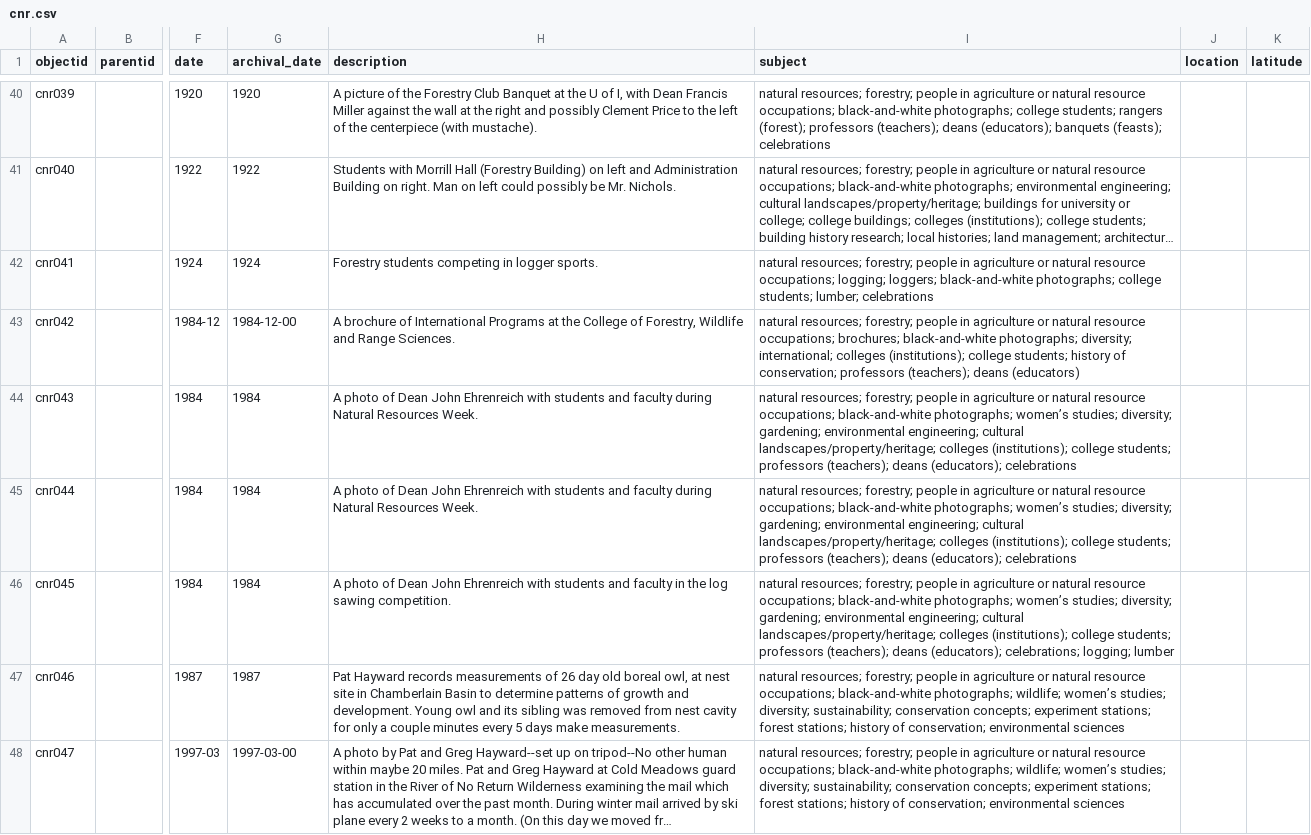
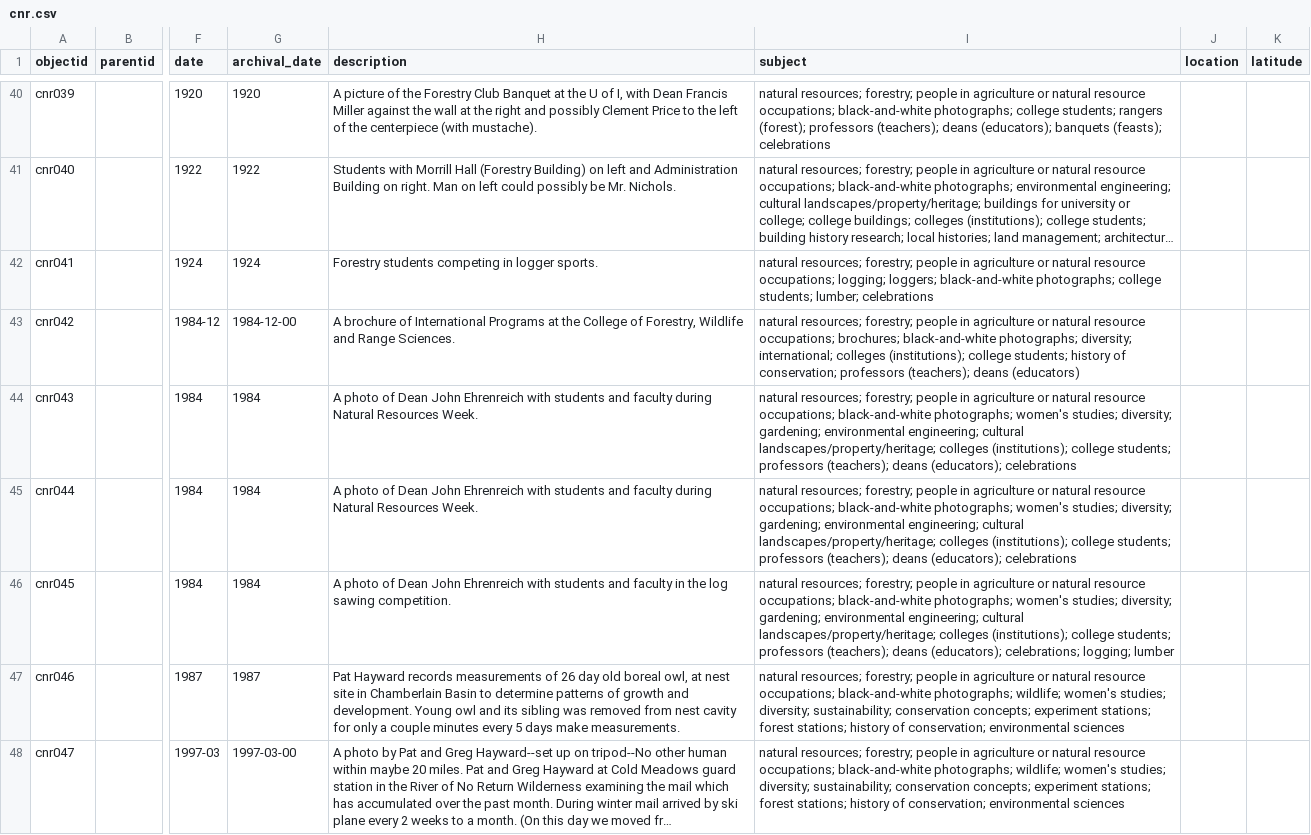
Before and after one commit to uidaholib/base-digital-collections-template, a CSV file: _data/cnr.csv, drawn as a sheet; only a part is shown, gaps mark what is left out; long unchanged cells end in …; the diff covers the shown part only; the diff names each change by its address in the sheet, - before the commit and + after, or states it on an @@ line.

Commit message:
ambig characters

```diff
--- a/_data/cnr.csv
+++ b/_data/cnr.csv
-I44:I45 (subject): …black-and-white photographs; women’s studies; diversity;…
+I44:I45 (subject): …black-and-white photographs; women's studies; diversity;…
-I46 (subject): …black-and-white photographs; women’s studies; diversity;…
+I46 (subject): …black-and-white photographs; women's studies; diversity;…
-I47:I48 (subject): …photographs; wildlife; women’s studies; diversity;…
+I47:I48 (subject): …photographs; wildlife; women's studies; diversity;…
```
Also changed, not shown: 8 edited cells elsewhere in this file.
